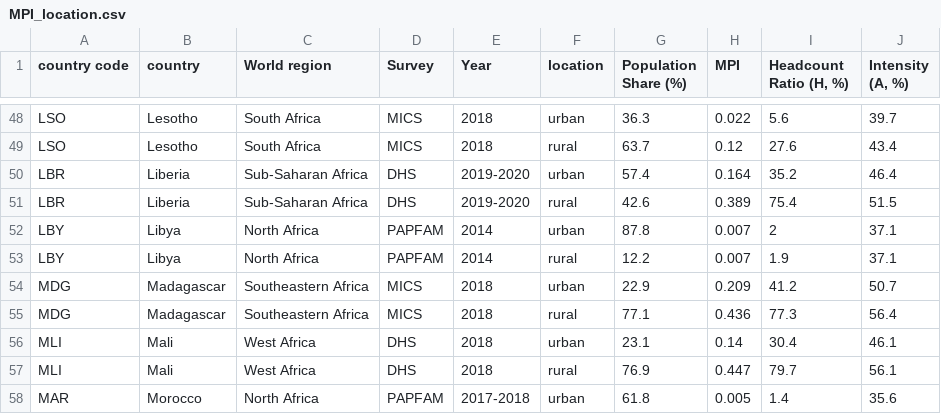
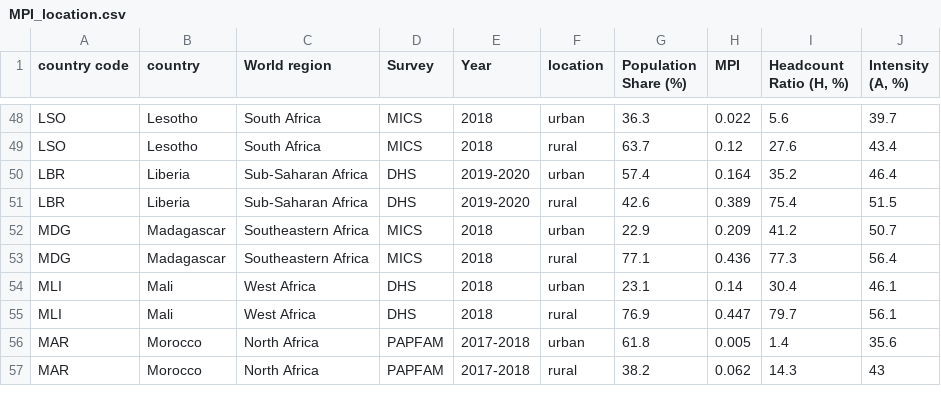
Before and after one commit to UNDP-Data/dv-MPI-poverty-index-data-repo, a CSV file: MPI_location.csv, drawn as a sheet; only a part is shown, gaps mark what is left out; the shorter side is filled out with more unchanged rows.

```diff
--- a/MPI_location.csv
+++ b/MPI_location.csv
@@ -51,4 +51,2 @@ LBR,Liberia,Sub-Saharan Africa,DHS,2019-2020,urban,57.4,0.164,35.2,46.4
 LBR,Liberia,Sub-Saharan Africa,DHS,2019-2020,rural,42.6,0.389,75.4,51.5
-LBY,Libya,North Africa,PAPFAM,2014,urban,87.8,0.007,2,37.1
-LBY,Libya,North Africa,PAPFAM,2014,rural,12.2,0.007,1.9,37.1
 MDG,Madagascar,Southeastern Africa,MICS,2018,urban,22.9,0.209,41.2,50.7
```
Also changed, not shown: MPI_national.csv, MPI_subnational.csv.
